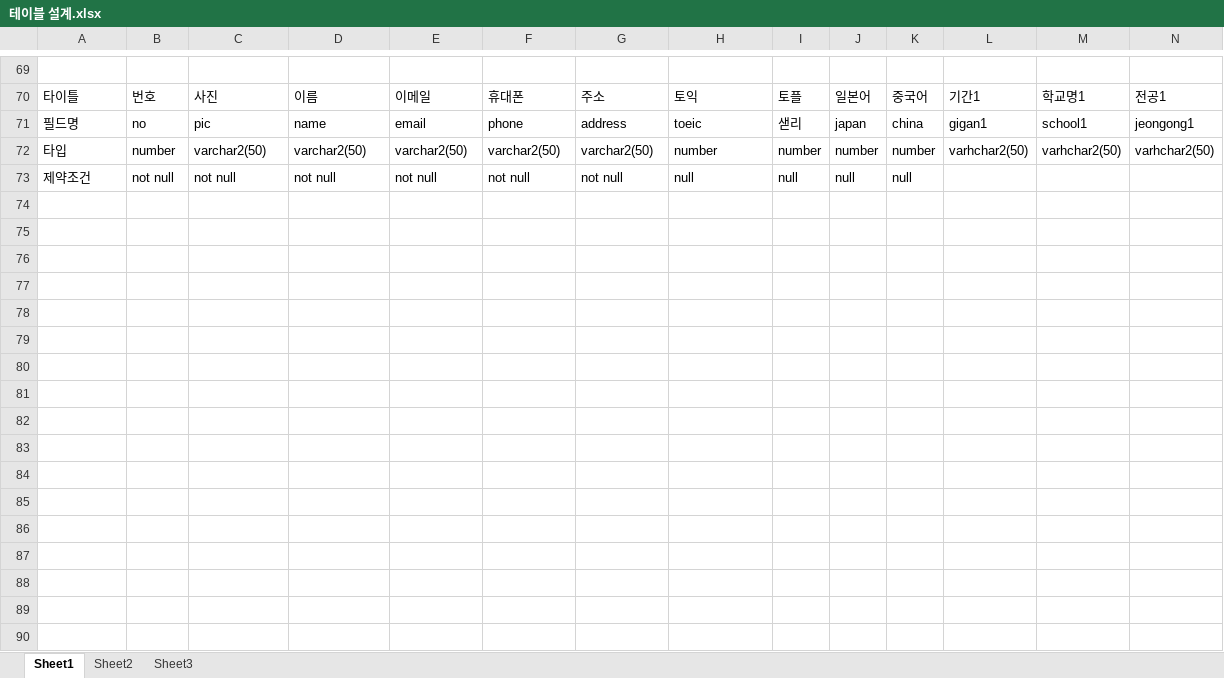
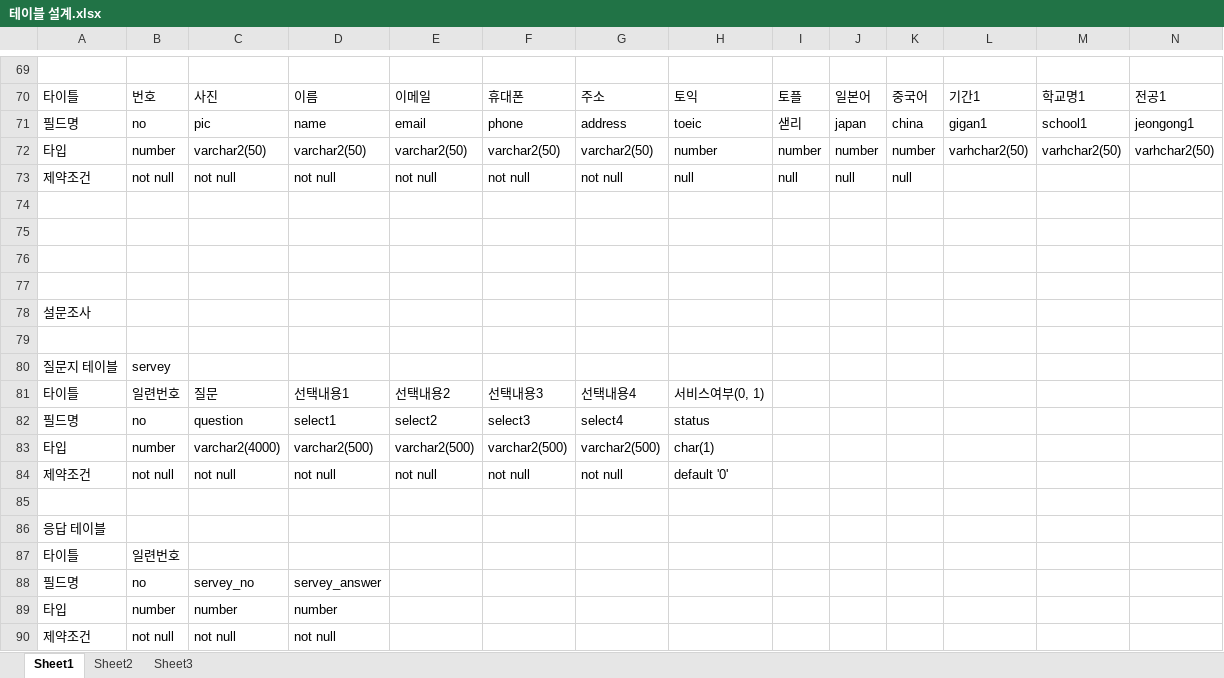
Before and after one commit to jgd0423/worksapce, an Excel workbook: non_java_lesseons/테이블 설계.xlsx, sheet Sheet1, drawn as a sheet; only a part is shown, gaps mark what is left out; values as stored, in another font and other column widths than the file's, no borders; rows hold the shown columns only; the diff names each change by its address in the sheet, - before the commit and + after, or states it on an @@ line.

```diff
--- a/non_java_lesseons/테이블 설계.xlsx (sheet Sheet1)
+++ b/non_java_lesseons/테이블 설계.xlsx (sheet Sheet1)
+row 74: (empty)
+row 75: (empty)
+row 76: (empty)
+row 77: (empty)
+row 78: 설문조사
+row 79: (empty)
+row 80: 질문지 테이블 | servey
+row 81: 타이틀 | 일련번호 | 질문 | 선택내용1 | 선택내용2 | 선택내용3 | 선택내용4 | 서비스여부(0, 1)
+row 82: 필드명 | no | question | select1 | select2 | select3 | select4 | status
+row 83: 타입 | number | varchar2(4000) | varchar2(500) | varchar2(500) | varchar2(500) | varchar2(500) | char(1)
+row 84: 제약조건 | not null | not null | not null | not null | not null | not null | default '0'
+row 85: (empty)
+row 86: 응답 테이블
+row 87: 타이틀 | 일련번호
+row 88: 필드명 | no | servey_no | servey_answer
+row 89: 타입 | number | number | number
+row 90: 제약조건 | not null | not null | not null
```
Also changed, not shown: 20 other files.
